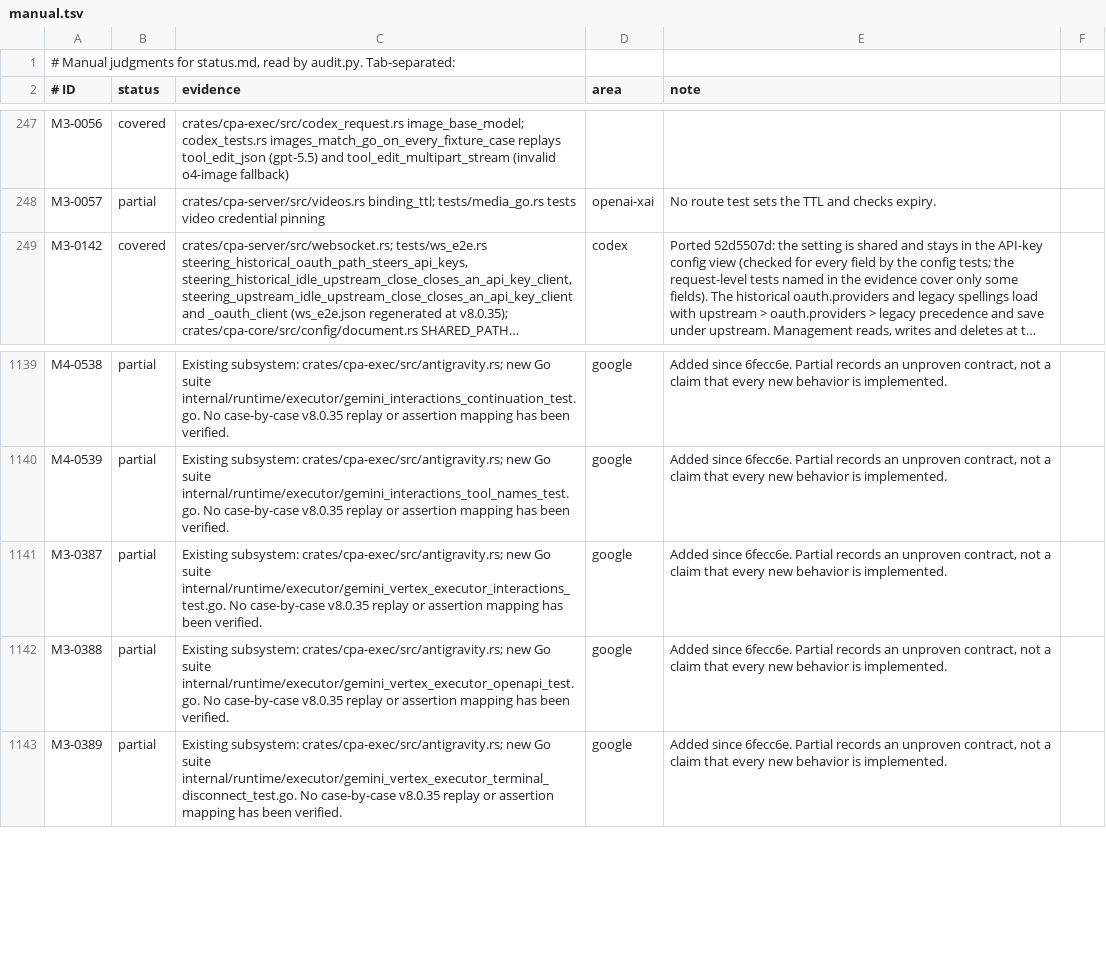
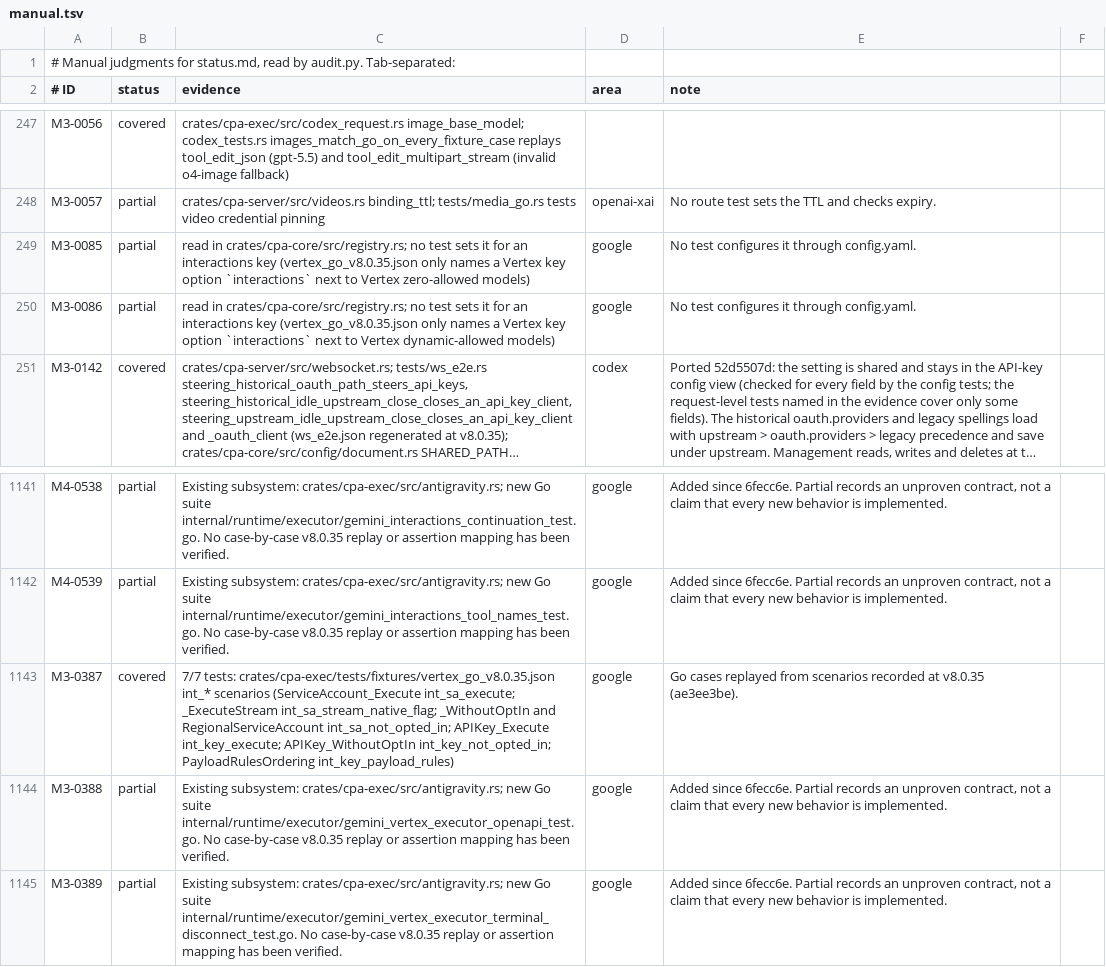
Before and after one commit to rainbowechoes/cliproxy-rs, a TSV file: docs/parity-audit/manual.tsv, drawn as a sheet; only a part is shown, gaps mark what is left out; long unchanged cells end in …; addresses are those after the commit; the diff names each change by its address in the sheet, - before the commit and + after, or states it on an @@ line.

Commit message:
Vertex: native Interactions for credentials that opt in (Go 2d5351b3) (#200)
* Vertex: native Interactions for credentials that opt in (Go 2d5351b3)

An Interactions client on a Vertex credential with interactions (a config
key's interactions: true, or a service-account file's interactions or
native_interactions) reaches <base>/v1beta1/interactions, under
projects/<project>/locations/global when a project is known, instead of
generateContent. The body, headers and stream loop are the Gemini
executor's (gemini.rs interactions_body, interactions_revision,
interactions_exchange, split out of GeminiExecutor::interactions without a
behaviour change). A service account's empty token is a 401.

Go-recorded int_* scenarios in the v8.0.35 Vertex overlay cover
gemini_vertex_executor_interactions_test.go; gemini_routes checks the
config key through the router.

* Regenerate the parity audit

* gemini_routes: a private auth-dir for every router test

Codex review: the runtimes built here read the default auth-dir; each now
gets its own temporary one, as AGENTS.md requires.

* Regenerate the parity audit (unchanged)

* Vertex Interactions: check the URL before the token exchange

Go builds and parses the request URL before it asks for a service
account's token, so a project ID that makes the URL invalid fails without a
token request. Go-recorded int_sa_bad_project pins that order and
int_sa_empty_token the 401 for an empty token. CONFIGURATION.md names
native_interactions and the project path; M3-0085/M3-0086 stay partial in
manual.tsv (the vertex fixture only matched their key names).

* Regenerate the parity audit

```diff
--- a/docs/parity-audit/manual.tsv
+++ b/docs/parity-audit/manual.tsv
+row 249: M3-0085 | partial | read in crates/cpa-core/src/registry.rs; no test sets it for an interactions key (vertex_go_v8.0.35.json only names a Vertex key option `interactions` next to Vertex zero-allowed models) | google | No test configures it through config.yaml.
+row 250: M3-0086 | partial | read in crates/cpa-core/src/registry.rs; no test sets it for an interactions key (vertex_go_v8.0.35.json only names a Vertex key option `interactions` next to Vertex dynamic-allowed models) | google | No test configures it through config.yaml.
-B1143 (status): partial
+B1143 (status): covered
-C1143 (evidence): Existing subsystem: crates/cpa-exec/src/antigravity.rs; new Go suite internal/runtime/executor/gemini_vertex_executor_interactions_test.go. No case-by-case v8.0.35 replay or assertion mapping has been verified.
+C1143 (evidence): 7/7 tests: crates/cpa-exec/tests/fixtures/vertex_go_v8.0.35.json int_* scenarios (ServiceAccount_Execute int_sa_execute; _ExecuteStream int_sa_stream_native_flag; _WithoutOptIn and RegionalServiceAccount int_sa_not_opted_in; APIKey_Execute int_key_execute; APIKey_WithoutOptIn int_key_not_opted_in; PayloadRulesOrdering int_key_payload_rules)
-E1143 (note): Added since 6fecc6e. Partial records an unproven contract, not a claim that every new behavior is implemented.
+E1143 (note): Go cases replayed from scenarios recorded at v8.0.35 (ae3ee3be).
```
Also changed, not shown: 13 other files.
